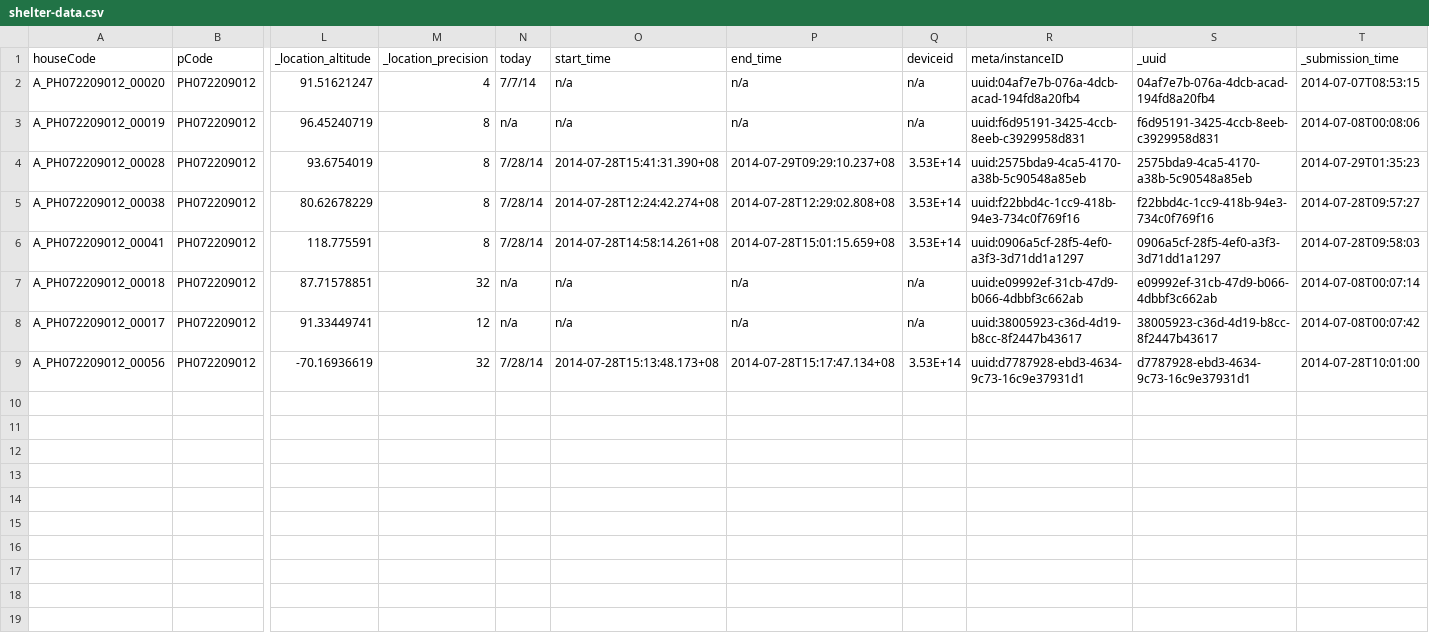
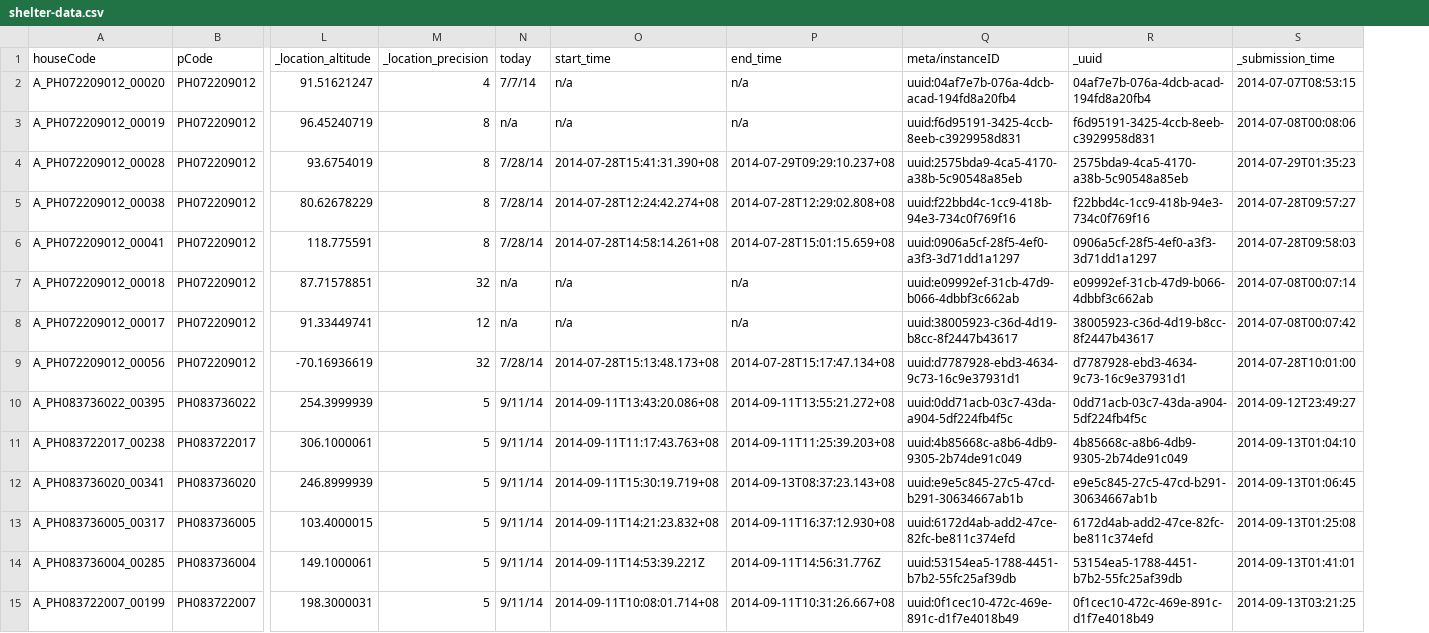
Before and after one commit to PhilippineRedCross/yolanda_shelter, a CSV file: data/shelter-data.csv, drawn as a sheet; only a part is shown, gaps mark what is left out; removed rows and columns are numbered as before the commit, all else as after; rows hold the shown columns only; the diff names each change by its address in the sheet, - before the commit and + after, or states it on an @@ line.

Commit message:
data update

```diff
--- a/data/shelter-data.csv
+++ b/data/shelter-data.csv
-column Q (deviceid), rows 2-9: n/a | n/a | 3.53E+14 | 3.53E+14 | 3.53E+14 | n/a | n/a | 3.53E+14
+row 10: A_PH083736022_00395 | PH083736022 | 254.3999939 | 5 | 9/11/14 | 2014-09-11T13:43:20.086+08 | 2014-09-11T13:55:21.272+08 | uuid:0dd71acb-03c7-43da-a904-5df224fb4f5c | 0dd71acb-03c7-43da-a904-5df224fb4f5c | 2014-09-12T23:49:27
+row 11: A_PH083722017_00238 | PH083722017 | 306.1000061 | 5 | 9/11/14 | 2014-09-11T11:17:43.763+08 | 2014-09-11T11:25:39.203+08 | uuid:4b85668c-a8b6-4db9-9305-2b74de91c049 | 4b85668c-a8b6-4db9-9305-2b74de91c049 | 2014-09-13T01:04:10
+row 12: A_PH083736020_00341 | PH083736020 | 246.8999939 | 5 | 9/11/14 | 2014-09-11T15:30:19.719+08 | 2014-09-13T08:37:23.143+08 | uuid:e9e5c845-27c5-47cd-b291-30634667ab1b | e9e5c845-27c5-47cd-b291-30634667ab1b | 2014-09-13T01:06:45
+row 13: A_PH083736005_00317 | PH083736005 | 103.4000015 | 5 | 9/11/14 | 2014-09-11T14:21:23.832+08 | 2014-09-11T16:37:12.930+08 | uuid:6172d4ab-add2-47ce-82fc-be811c374efd | 6172d4ab-add2-47ce-82fc-be811c374efd | 2014-09-13T01:25:08
+row 14: A_PH083736004_00285 | PH083736004 | 149.1000061 | 5 | 9/11/14 | 2014-09-11T14:53:39.221Z | 2014-09-11T14:56:31.776Z | uuid:53154ea5-1788-4451-b7b2-55fc25af39db | 53154ea5-1788-4451-b7b2-55fc25af39db | 2014-09-13T01:41:01
+row 15: A_PH083722007_00199 | PH083722007 | 198.3000031 | 5 | 9/11/14 | 2014-09-11T10:08:01.714+08 | 2014-09-11T10:31:26.667+08 | uuid:0f1cec10-472c-469e-891c-d1f7e4018b49 | 0f1cec10-472c-469e-891c-d1f7e4018b49 | 2014-09-13T03:21:25
```
